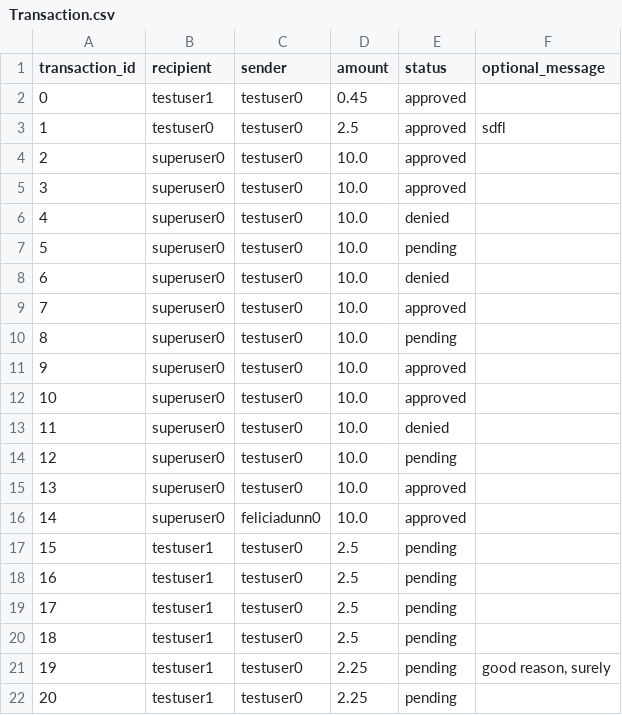
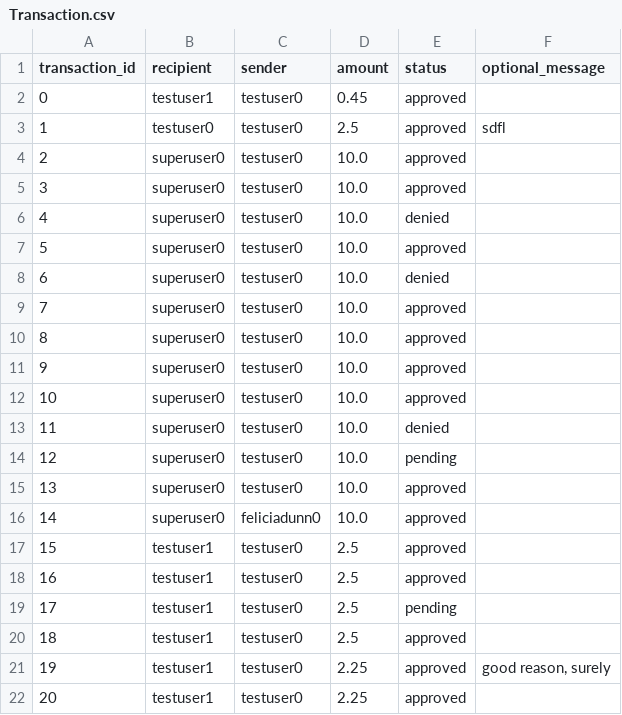
Before and after one commit to ahalyasanjiv/turkSystem, a CSV file: database/Transaction.csv, drawn as a sheet.

```diff
--- a/database/Transaction.csv
+++ b/database/Transaction.csv
@@ -6,6 +6,6 @@ transaction_id,recipient,sender,amount,status,optional_message
 4,superuser0,testuser0,10.0,denied,
-5,superuser0,testuser0,10.0,pending,
+5,superuser0,testuser0,10.0,approved,
 6,superuser0,testuser0,10.0,denied,
 7,superuser0,testuser0,10.0,approved,
-8,superuser0,testuser0,10.0,pending,
+8,superuser0,testuser0,10.0,approved,
 9,superuser0,testuser0,10.0,approved,
@@ -16,7 +16,7 @@ transaction_id,recipient,sender,amount,status,optional_message
 14,superuser0,feliciadunn0,10.0,approved,
-15,testuser1,testuser0,2.5,pending,
-16,testuser1,testuser0,2.5,pending,
+15,testuser1,testuser0,2.5,approved,
+16,testuser1,testuser0,2.5,approved,
 17,testuser1,testuser0,2.5,pending,
-18,testuser1,testuser0,2.5,pending,
-19,testuser1,testuser0,2.25,pending,"good reason, surely"
-20,testuser1,testuser0,2.25,pending,
+18,testuser1,testuser0,2.5,approved,
+19,testuser1,testuser0,2.25,approved,"good reason, surely"
+20,testuser1,testuser0,2.25,approved,
```
Also changed, not shown: database/Notification.csv, 4 other files.
